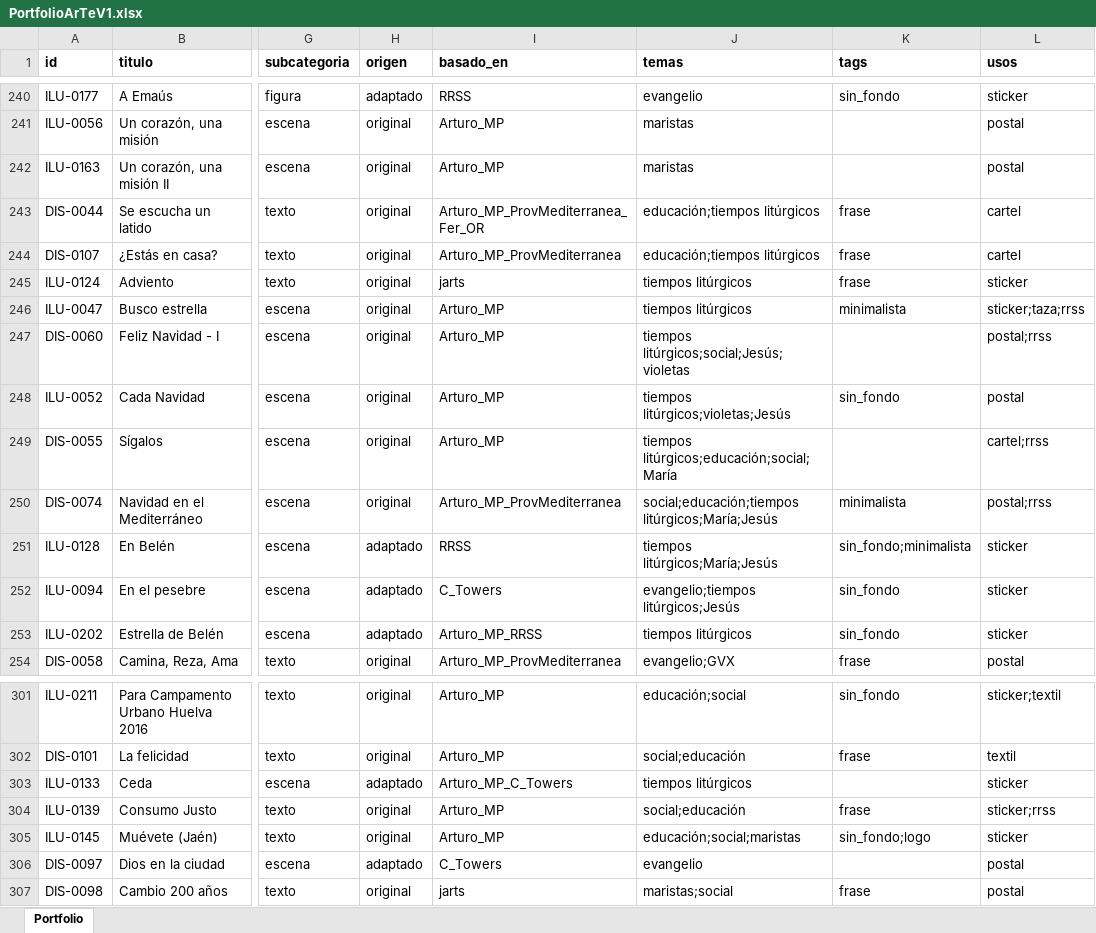
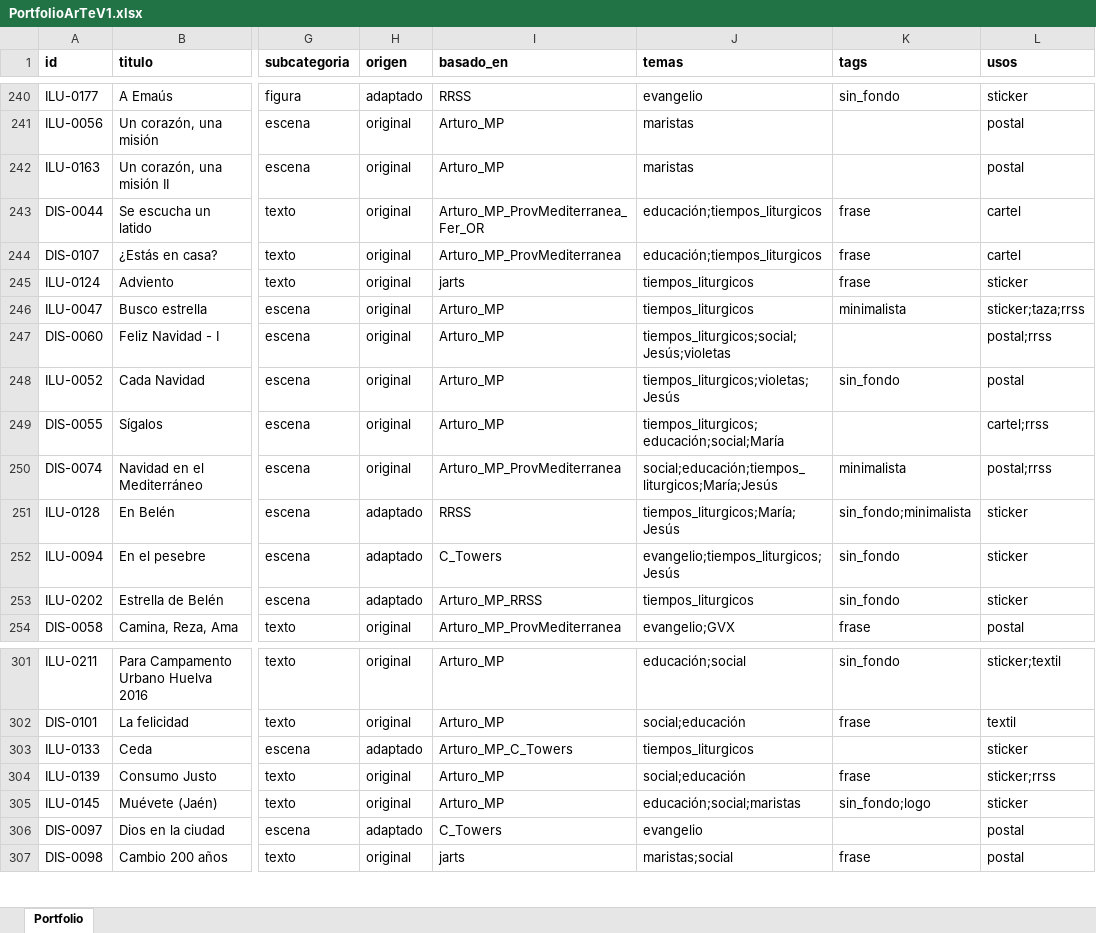
Before and after one commit to dmrpvcjdy9-sudo/marist_art, an Excel workbook: data/PortfolioArTeV1.xlsx, sheet Portfolio, drawn as a sheet; only a part is shown, gaps mark what is left out; values as stored, in another font and other column widths than the file's, no borders; the diff covers the shown part only; the diff names each change by its address in the sheet, - before the commit and + after, or states it on an @@ line.

Commit message:
Cambios scroll y temas intento 3

```diff
--- a/data/PortfolioArTeV1.xlsx (sheet Portfolio)
+++ b/data/PortfolioArTeV1.xlsx (sheet Portfolio)
-J243:J244 (temas): educación;tiempos litúrgicos
+J243:J244 (temas): educación;tiempos_liturgicos
-J245:J246 (temas): tiempos litúrgicos
+J245:J246 (temas): tiempos_liturgicos
-J247 (temas): tiempos litúrgicos;social;Jesús;violetas
+J247 (temas): tiempos_liturgicos;social;Jesús;violetas
-J248 (temas): tiempos litúrgicos;violetas;Jesús
+J248 (temas): tiempos_liturgicos;violetas;Jesús
-J249 (temas): tiempos litúrgicos;educación;social;María
+J249 (temas): tiempos_liturgicos;educación;social;María
-J250 (temas): social;educación;tiempos litúrgicos;María;Jesús
+J250 (temas): social;educación;tiempos_liturgicos;María;Jesús
-J251 (temas): tiempos litúrgicos;María;Jesús
+J251 (temas): tiempos_liturgicos;María;Jesús
-J252 (temas): evangelio;tiempos litúrgicos;Jesús
+J252 (temas): evangelio;tiempos_liturgicos;Jesús
-J253 (temas): tiempos litúrgicos
+J253 (temas): tiempos_liturgicos
-J303 (temas): tiempos litúrgicos
+J303 (temas): tiempos_liturgicos
```
Also changed, not shown: 21 edited cells elsewhere in this sheet, 1 other file.
